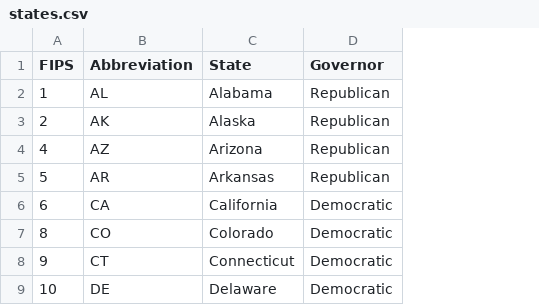
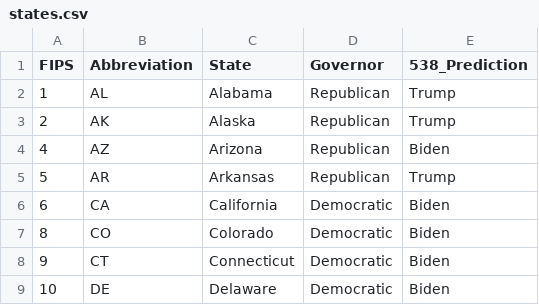
Before and after one commit to StevenLShafer/COVID19, a CSV file: Sheets/states.csv, drawn as a sheet; only a part is shown; the diff names each change by its address in the sheet, - before the commit and + after, or states it on an @@ line.

```diff
--- a/Sheets/states.csv
+++ b/Sheets/states.csv
+column E (538_Prediction), rows 2-9: Trump | Trump | Biden | Trump | Biden | Biden | Biden | Biden
```
Also changed, not shown: 46 other files.
